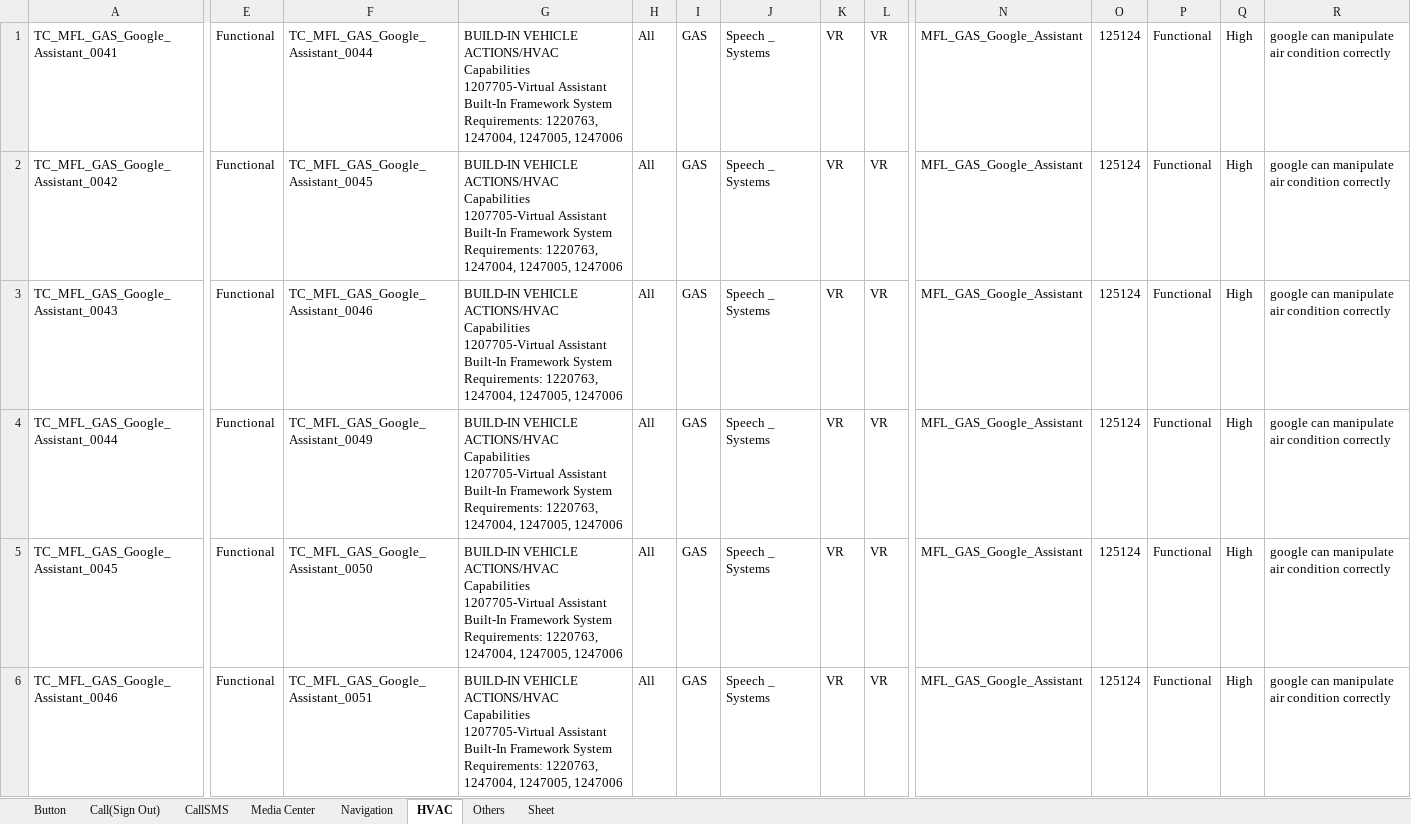
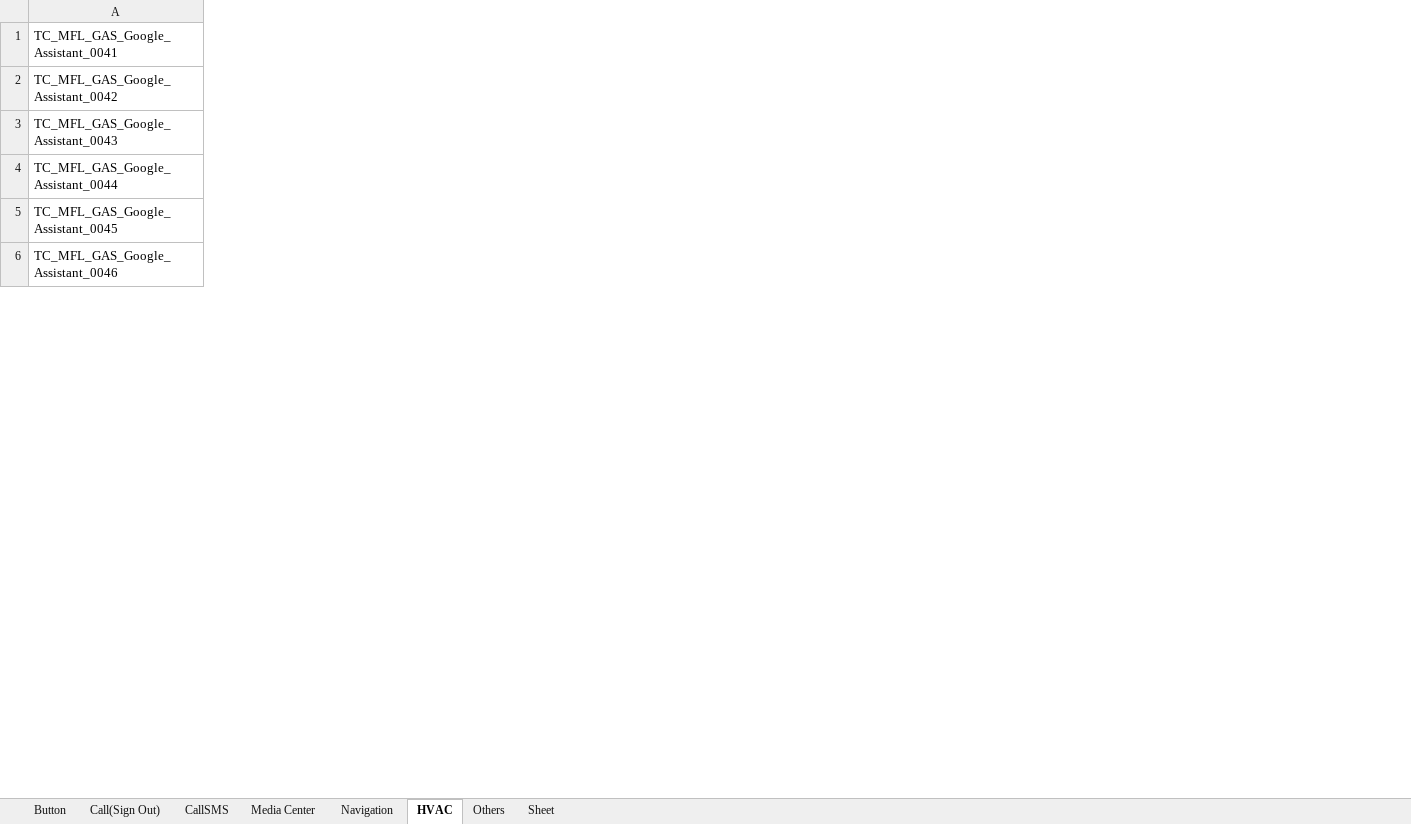
Before and after one commit to k1ngjet3r/test_cases_sorter, an Excel workbook: Sorted_cases_W45.xlsx, sheet HVAC, drawn as a sheet; only a part is shown, gaps mark what is left out; values as stored, in another font and other column widths than the file's, no borders; removed rows and columns are numbered as before the commit, all else as after; ↵ is a line break in a cell; the diff covers the shown part only; the diff names each change by its address in the sheet, - before the commit and + after, or states it on an @@ line.

```diff
--- a/Sorted_cases_W45.xlsx (sheet HVAC)
+++ b/Sorted_cases_W45.xlsx (sheet HVAC)
-column E, rows 1-6: all Functional
-column F, rows 1-6: TC_MFL_GAS_Google_Assistant_0044 | TC_MFL_GAS_Google_Assistant_0045 | TC_MFL_GAS_Google_Assistant_0046 | TC_MFL_GAS_Google_Assistant_0049 | TC_MFL_GAS_Google_Assistant_0050 | TC_MFL_GAS_Google_Assistant_0051
-column G, rows 1-6: all BUILD-IN VEHICLE ACTIONS/HVAC Capabilities ↵ 1207705-Virtual Assistant Built-In Framework System Requirements: 1220763, 1247004, 1247005, 1247006
-column H, rows 1-6: all All
-column I, rows 1-6: all GAS
-column J, rows 1-6: all Speech _ Systems
-column K, rows 1-6: all VR
-column L, rows 1-6: all VR
-column N, rows 1-6: all MFL_GAS_Google_Assistant
-column O, rows 1-6: all 125124
-column P, rows 1-6: all Functional
-column Q, rows 1-6: all High
-column R, rows 1-6: all google can manipulate air condition correctly
```
Also changed, not shown: 3 added rows, 1 removed row and 21 removed columns elsewhere in this sheet, sheet CallSMS, sheet Media Center, sheet Others, sheet Navigation, sheet Call(Sign Out), sheet Button, 2 other files.
